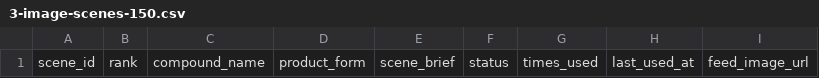
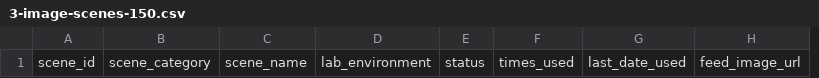
Before and after one commit to PalmBeach-Vitality/store, a CSV file: marketing/sheets/3-image-scenes-150.csv, drawn as a sheet; only a part is shown; removed rows and columns are numbered as before the commit, all else as after; the diff names each change by its address in the sheet, - before the commit and + after, or states it on an @@ line.

```diff
--- a/marketing/sheets/3-image-scenes-150.csv
+++ b/marketing/sheets/3-image-scenes-150.csv
-column B, row 1: rank
-column C, row 1: compound_name
-column D, row 1: product_form
-column E, row 1: scene_brief
+column B, row 1: scene_category
+column C, row 1: scene_name
+column D, row 1: lab_environment
-column H, row 1: last_used_at
+column G, row 1: last_date_used
```
Also changed, not shown: 1 other file.
